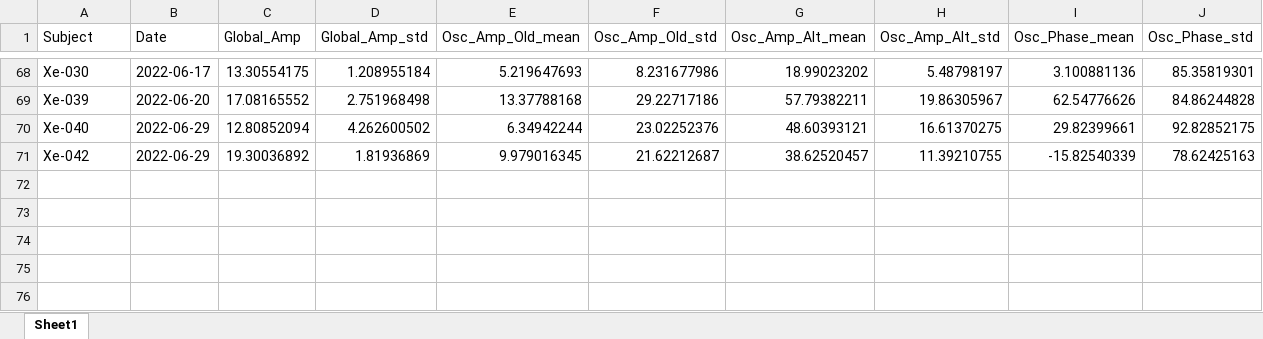
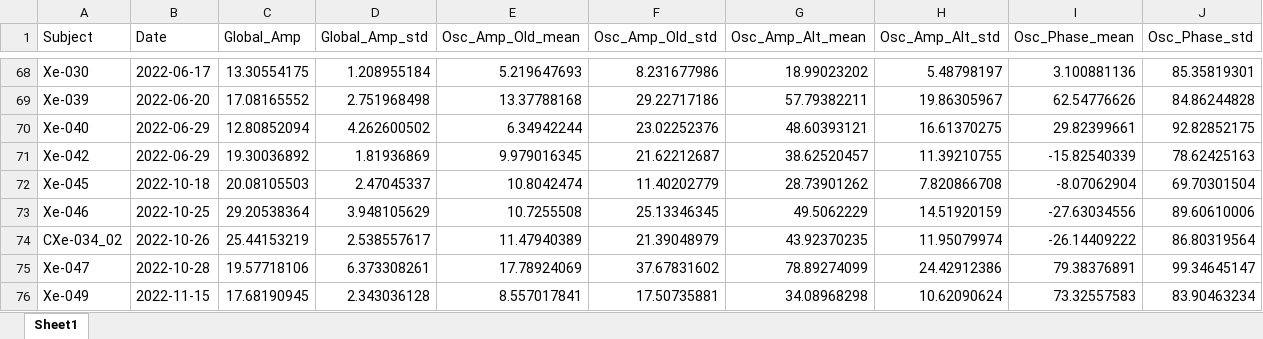
Before and after one commit to pniedbalski3/All_in_one_Xenon_Analysis, an Excel workbook: AncillaryFiles/Wiggle_Summary_New.xlsx, sheet Sheet1, drawn as a sheet; only a part is shown, gaps mark what is left out; values as stored, in another font and other column widths than the file's, no borders; the diff names each change by its address in the sheet, - before the commit and + after, or states it on an @@ line.

```diff
--- a/AncillaryFiles/Wiggle_Summary_New.xlsx (sheet Sheet1)
+++ b/AncillaryFiles/Wiggle_Summary_New.xlsx (sheet Sheet1)
+row 72: Xe-045 | 2022-10-18 | 20.08105503 | 2.47045337 | 10.8042474 | 11.40202779 | 28.73901262 | 7.820866708 | -8.07062904 | 69.70301504
+row 73: Xe-046 | 2022-10-25 | 29.20538364 | 3.948105629 | 10.7255508 | 25.13346345 | 49.5062229 | 14.51920159 | -27.63034556 | 89.60610006
+row 74: CXe-034_02 | 2022-10-26 | 25.44153219 | 2.538557617 | 11.47940389 | 21.39048979 | 43.92370235 | 11.95079974 | -26.14409222 | 86.80319564
+row 75: Xe-047 | 2022-10-28 | 19.57718106 | 6.373308261 | 17.78924069 | 37.67831602 | 78.89274099 | 24.42912386 | 79.38376891 | 99.34645147
+row 76: Xe-049 | 2022-11-15 | 17.68190945 | 2.343036128 | 8.557017841 | 17.50735881 | 34.08968298 | 10.62090624 | 73.32557583 | 83.90463234
```
Also changed, not shown: 19 other files.
